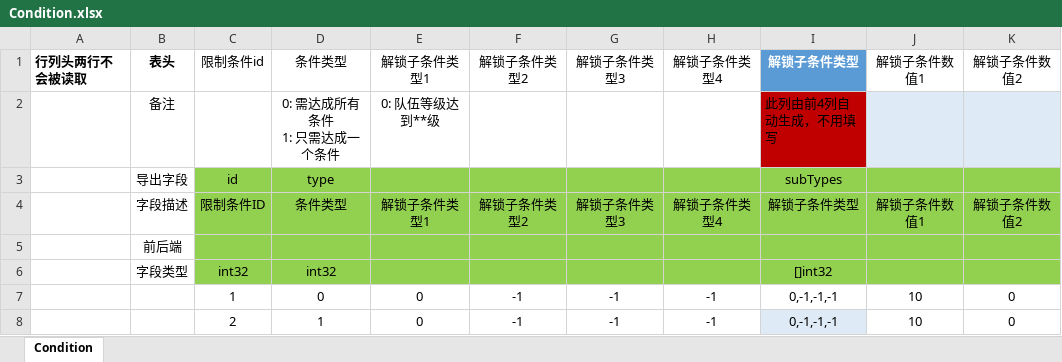
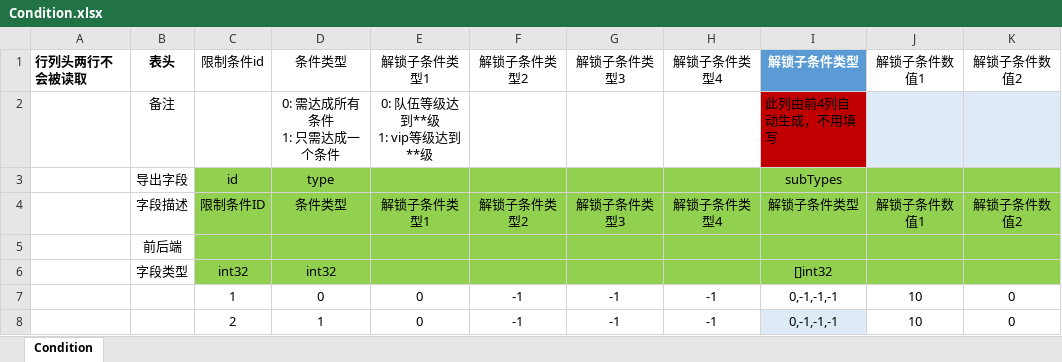
Before and after one commit to east-eden/server, an Excel workbook: config/excel/Condition.xlsx, sheet Condition, drawn as a sheet; only a part is shown; values as stored, in another font and other column widths than the file's, no borders; table styles not drawn; ↵ is a line break in a cell; the diff names each change by its address in the sheet, - before the commit and + after, or states it on an @@ line.

```diff
--- a/config/excel/Condition.xlsx (sheet Condition)
+++ b/config/excel/Condition.xlsx (sheet Condition)
-E2: 0: 队伍等级达到**级
+E2: 0: 队伍等级达到**级 ↵ 1: vip等级达到**级
```
Also changed, not shown: config/excel/CostLoot.xlsx, config/excel/Item.xlsx, 23 other files.
